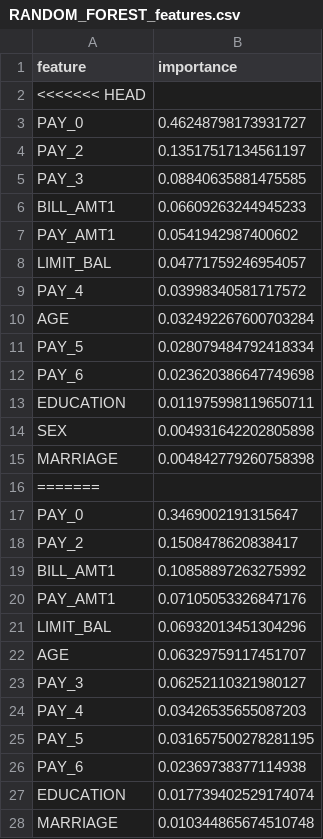
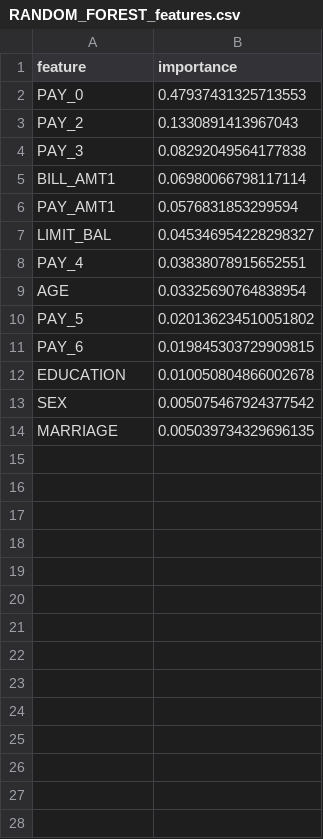
Before and after one commit to RUBIX-ML/credit-analysis, a CSV file: reports/credit/RANDOM_FOREST_features.csv, drawn as a sheet; only a part is shown; the diff covers the shown part only.

```diff
--- a/reports/credit/RANDOM_FOREST_features.csv
+++ b/reports/credit/RANDOM_FOREST_features.csv
@@ -1,28 +1,14 @@
 feature,importance
-<<<<<<< HEAD
-PAY_0,0.46248798173931727
-PAY_2,0.13517517134561197
-PAY_3,0.08840635881475585
-BILL_AMT1,0.06609263244945233
-PAY_AMT1,0.0541942987400602
-LIMIT_BAL,0.04771759246954057
-PAY_4,0.03998340581717572
-AGE,0.032492267600703284
-PAY_5,0.028079484792418334
-PAY_6,0.023620386647749698
-EDUCATION,0.011975998119650711
-SEX,0.004931642202805898
-MARRIAGE,0.004842779260758398
-=======
-PAY_0,0.3469002191315647
-PAY_2,0.1508478620838417
-BILL_AMT1,0.10858897263275992
-PAY_AMT1,0.07105053326847176
-LIMIT_BAL,0.06932013451304296
-AGE,0.06329759117451707
-PAY_3,0.06252110321980127
-PAY_4,0.03426535655087203
-PAY_5,0.031657500278281195
-PAY_6,0.02369738377114938
-EDUCATION,0.017739402529174074
-MARRIAGE,0.010344865674510748
+PAY_0,0.47937431325713553
+PAY_2,0.1330891413967043
+PAY_3,0.08292049564177838
+BILL_AMT1,0.06980066798117114
+PAY_AMT1,0.0576831853299594
+LIMIT_BAL,0.045346954228298327
+PAY_4,0.03838078915652551
+AGE,0.03325690764838954
+PAY_5,0.020136234510051802
+PAY_6,0.019845303729909815
+EDUCATION,0.010050804866002678
+SEX,0.005075467924377542
+MARRIAGE,0.005039734329696135
```
Also changed, not shown: 2 removed rows elsewhere in this file, reports/credit/models_metrics.csv, 21 other files.
